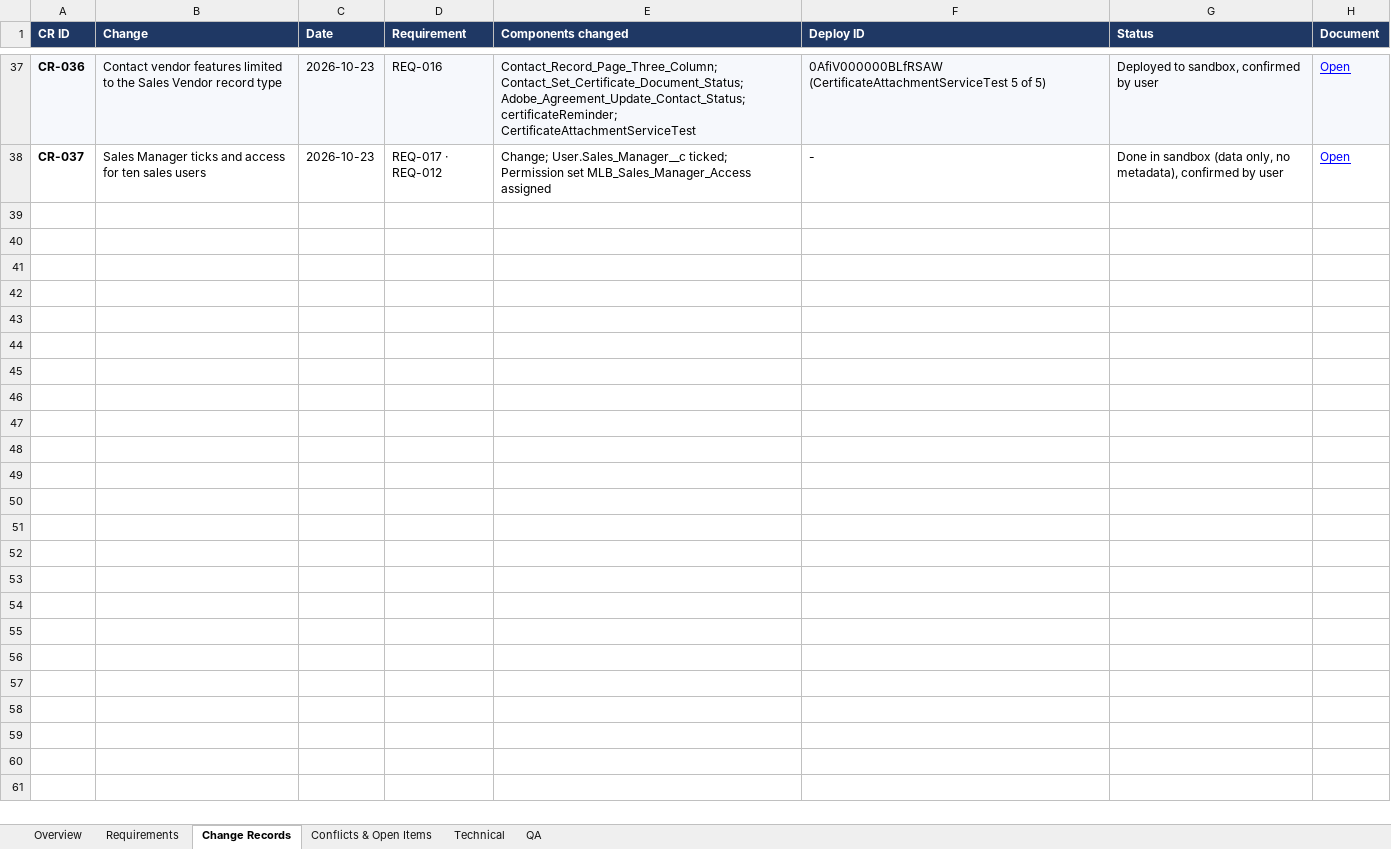
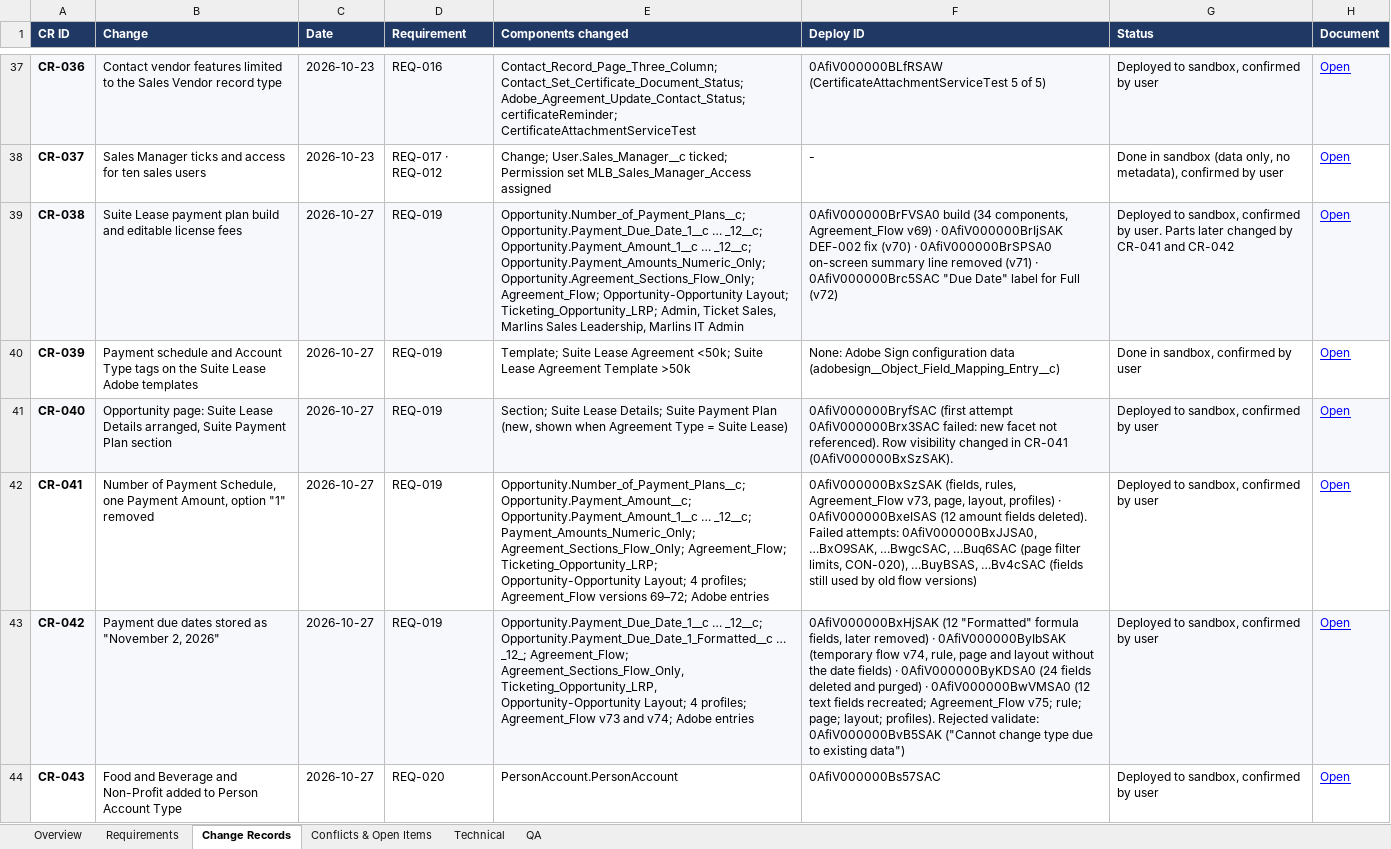
Before and after one commit to Karthiksivalingm/customer-enrollment-portal-devorg, an Excel workbook: MLB/2026-10/2026-10_Tracker.xlsx, sheet Change Records, drawn as a sheet; only a part is shown, gaps mark what is left out; values as stored, in another font and other column widths than the file's, no borders; the diff names each change by its address in the sheet, - before the commit and + after, or states it on an @@ line.

```diff
--- a/MLB/2026-10/2026-10_Tracker.xlsx (sheet Change Records)
+++ b/MLB/2026-10/2026-10_Tracker.xlsx (sheet Change Records)
+row 39: CR-038 | Suite Lease payment plan build and editable license fees | 2026-10-27 | REQ-019 | Opportunity.Number_of_Payment_Plans__c; Opportunity.Payment_Due_Date_1__c … _12__c; Opportunity.Payment_Amount_1__c … _12__c; Opportunity.Payment_Amounts_Numeric_Only; Opportunity.Agreement_Sections_Flow_Only; Agreement_Flow; Opportunity-Opportunity Layout; Ticketing_Opportunity_LRP; Admin, Ticket Sales, Marlins Sales Leadership, Marlins IT Admin | 0AfiV000000BrFVSA0 build (34 components, Agreement_Flow v69) · 0AfiV000000BrIjSAK DEF-002 fix (v70) · 0AfiV000000BrSPSA0 on-screen summary line removed (v71) · 0AfiV000000Brc5SAC "Due Date" label for Full (v72) | Deployed to sandbox, confirmed by user. Parts later changed by CR-041 and CR-042 | Open
+row 40: CR-039 | Payment schedule and Account Type tags on the Suite Lease Adobe templates | 2026-10-27 | REQ-019 | Template; Suite Lease Agreement <50k; Suite Lease Agreement Template >50k | None: Adobe Sign configuration data (adobesign__Object_Field_Mapping_Entry__c) | Done in sandbox, confirmed by user | Open
+row 41: CR-040 | Opportunity page: Suite Lease Details arranged, Suite Payment Plan section | 2026-10-27 | REQ-019 | Section; Suite Lease Details; Suite Payment Plan (new, shown when Agreement Type = Suite Lease) | 0AfiV000000BryfSAC (first attempt 0AfiV000000Brx3SAC failed: new facet not referenced). Row visibility changed in CR-041 (0AfiV000000BxSzSAK). | Deployed to sandbox, confirmed by user | Open
+row 42: CR-041 | Number of Payment Schedule, one Payment Amount, option "1" removed | 2026-10-27 | REQ-019 | Opportunity.Number_of_Payment_Plans__c; Opportunity.Payment_Amount__c; Opportunity.Payment_Amount_1__c … _12__c; Payment_Amounts_Numeric_Only; Agreement_Sections_Flow_Only; Agreement_Flow; Ticketing_Opportunity_LRP; Opportunity-Opportunity Layout; 4 profiles; Agreement_Flow versions 69–72; Adobe entries | 0AfiV000000BxSzSAK (fields, rules, Agreement_Flow v73, page, layout, profiles) · 0AfiV000000BxeISAS (12 amount fields deleted). Failed attempts: 0AfiV000000BxJJSA0, …BxO9SAK, …BwgcSAC, …Buq6SAC (page filter limits, CON-020), …BuyBSAS, …Bv4cSAC (fields still used by old flow versions) | Deployed to sandbox, confirmed by user | Open
+row 43: CR-042 | Payment due dates stored as "November 2, 2026" | 2026-10-27 | REQ-019 | Opportunity.Payment_Due_Date_1__c … _12__c; Opportunity.Payment_Due_Date_1_Formatted__c … _12_; Agreement_Flow; Agreement_Sections_Flow_Only, Ticketing_Opportunity_LRP, Opportunity-Opportunity Layout; 4 profiles; Agreement_Flow v73 and v74; Adobe entries | 0AfiV000000BxHjSAK (12 "Formatted" formula fields, later removed) · 0AfiV000000ByIbSAK (temporary flow v74, rule, page and layout without the date fields) · 0AfiV000000ByKDSA0 (24 fields deleted and purged) · 0AfiV000000BwVMSA0 (12 text fields recreated; Agreement_Flow v75; rule; page; layout; profiles). Rejected validate: 0AfiV000000BvB5SAK ("Cannot change type due to existing data") | Deployed to sandbox, confirmed by user | Open
+row 44: CR-043 | Food and Beverage and Non-Profit added to Person Account Type | 2026-10-27 | REQ-020 | PersonAccount.PersonAccount | 0AfiV000000Bs57SAC | Deployed to sandbox, confirmed by user | Open
```
Also changed, not shown: sheet Requirements, sheet QA, sheet Conflicts & Open Items, sheet Overview, sheet Technical, 51 other files.
